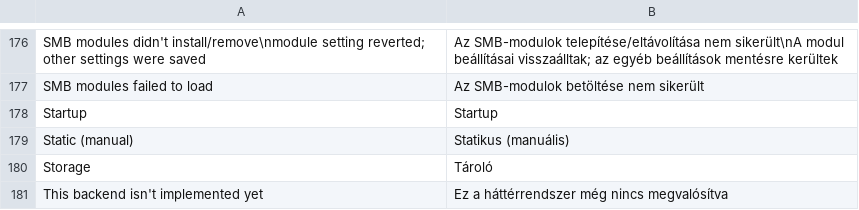
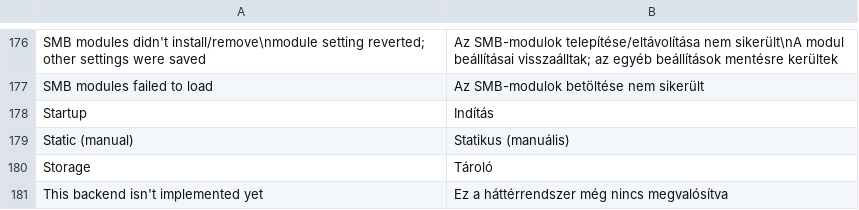
Before and after one commit to NathanNeurotic/POPSLoader, a TSV file: docs/translations/hungarian.tsv, drawn as a sheet; only a part is shown, gaps mark what is left out; the diff covers the shown part only.

```diff
--- a/docs/translations/hungarian.tsv
+++ b/docs/translations/hungarian.tsv
@@ -177,3 +177,3 @@ SMB modules didn't install/remove\nmodule setting reverted; other settings were
 SMB modules failed to load	Az SMB-modulok betöltése nem sikerült
-Startup	Startup
+Startup	Indítás
 Static (manual)	Statikus (manuális)
```
Also changed, not shown: 17 added rows and 5 edited cells elsewhere in this file, 3 other files.
